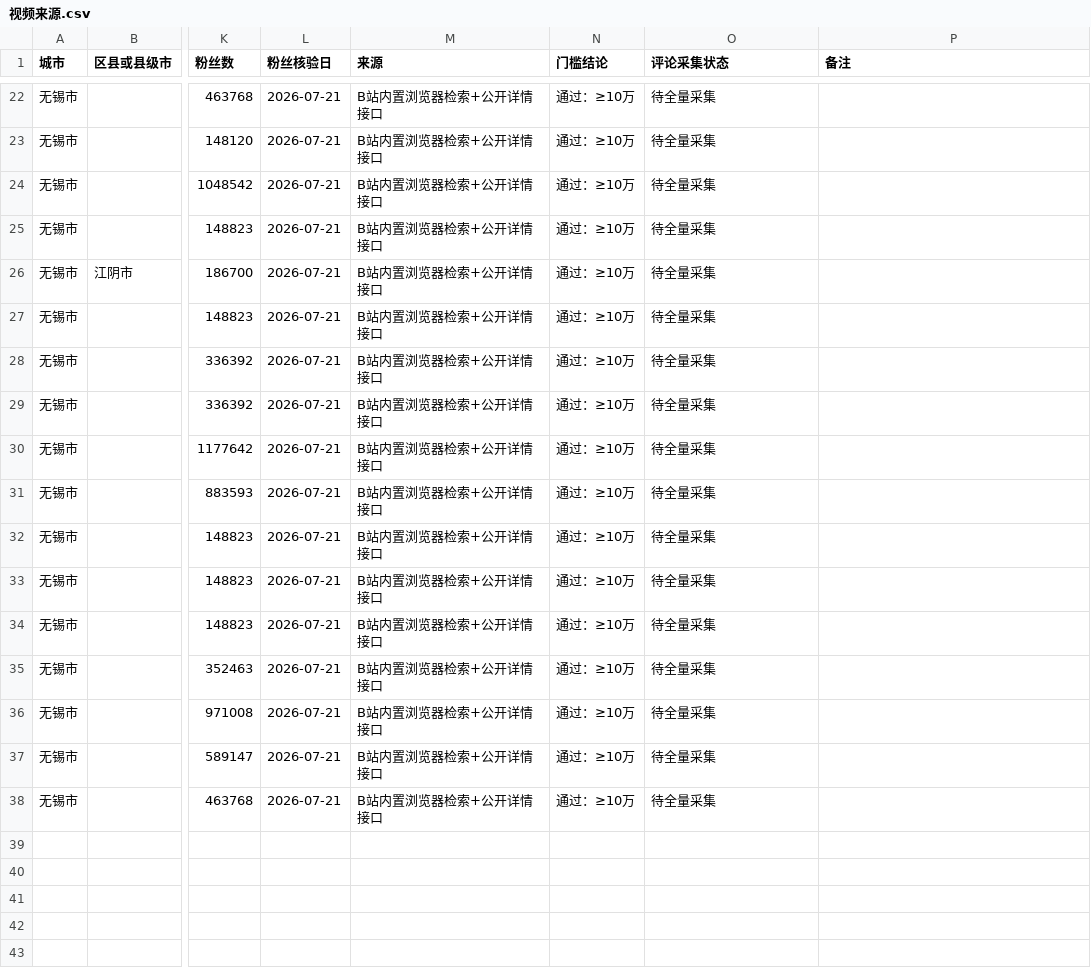
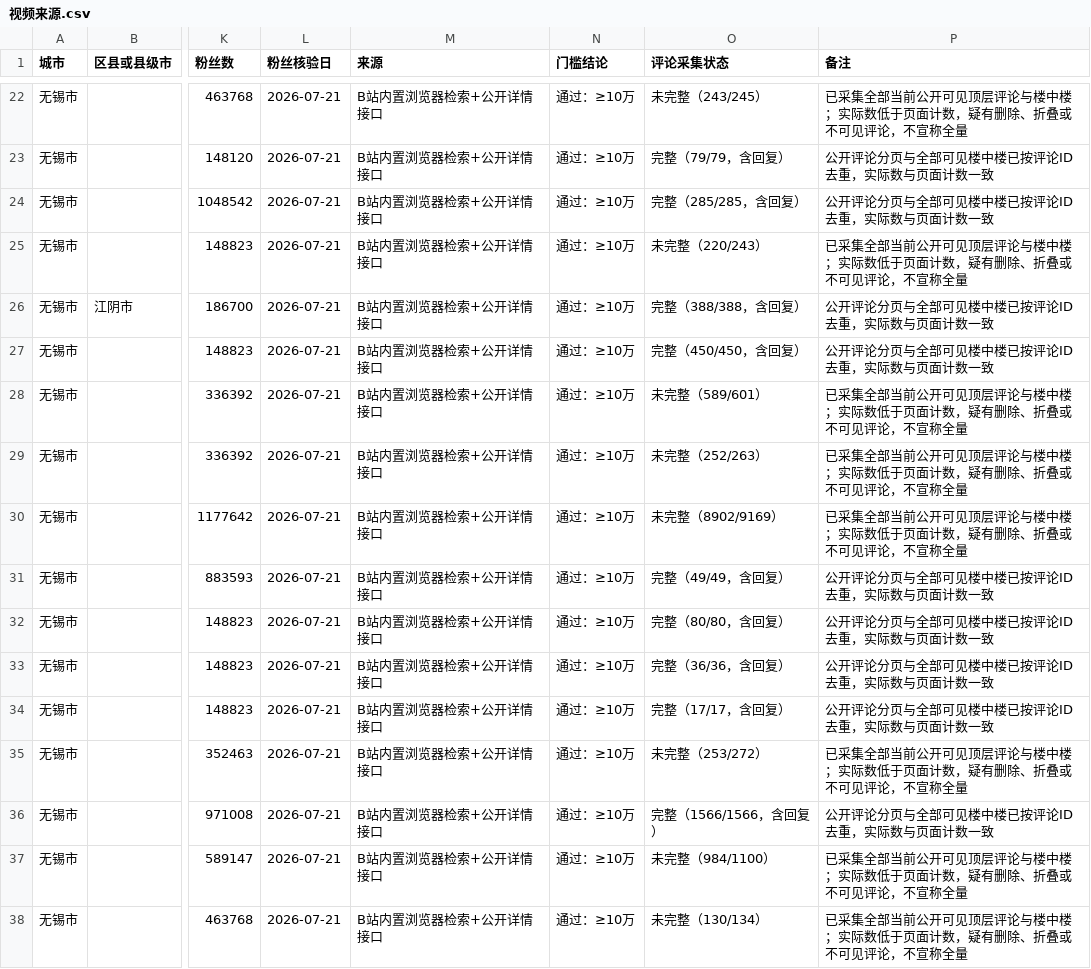
Before and after one commit to jearvino-sketch/healthy_life, a CSV file: 饮食/饭店数据/视频来源.csv, drawn as a sheet; only a part is shown, gaps mark what is left out; the diff covers the shown part only; the diff names each change by its address in the sheet, - before the commit and + after, or states it on an @@ line.

```diff
--- a/饮食/饭店数据/视频来源.csv
+++ b/饮食/饭店数据/视频来源.csv
-O22 (评论采集状态): 待全量采集
+O22 (评论采集状态): 未完整（243/245）
-P22 (备注): (empty)
+P22 (备注): 已采集全部当前公开可见顶层评论与楼中楼；实际数低于页面计数，疑有删除、折叠或不可见评论，不宣称全量
-O23 (评论采集状态): 待全量采集
+O23 (评论采集状态): 完整（79/79，含回复）
-P23:P24 (备注): (empty)
+P23:P24 (备注): 公开评论分页与全部可见楼中楼已按评论ID去重，实际数与页面计数一致
-O24 (评论采集状态): 待全量采集
+O24 (评论采集状态): 完整（285/285，含回复）
-O25 (评论采集状态): 待全量采集
+O25 (评论采集状态): 未完整（220/243）
-P25 (备注): (empty)
+P25 (备注): 已采集全部当前公开可见顶层评论与楼中楼；实际数低于页面计数，疑有删除、折叠或不可见评论，不宣称全量
-O26 (评论采集状态): 待全量采集
+O26 (评论采集状态): 完整（388/388，含回复）
-P26:P27 (备注): (empty)
+P26:P27 (备注): 公开评论分页与全部可见楼中楼已按评论ID去重，实际数与页面计数一致
-O27 (评论采集状态): 待全量采集
+O27 (评论采集状态): 完整（450/450，含回复）
-O28 (评论采集状态): 待全量采集
+O28 (评论采集状态): 未完整（589/601）
-P28:P30 (备注): (empty)
+P28:P30 (备注): 已采集全部当前公开可见顶层评论与楼中楼；实际数低于页面计数，疑有删除、折叠或不可见评论，不宣称全量
-O29 (评论采集状态): 待全量采集
+O29 (评论采集状态): 未完整（252/263）
-O30 (评论采集状态): 待全量采集
+O30 (评论采集状态): 未完整（8902/9169）
-O31 (评论采集状态): 待全量采集
+O31 (评论采集状态): 完整（49/49，含回复）
-P31:P34 (备注): (empty)
+P31:P34 (备注): 公开评论分页与全部可见楼中楼已按评论ID去重，实际数与页面计数一致
-O32 (评论采集状态): 待全量采集
+O32 (评论采集状态): 完整（80/80，含回复）
-O33 (评论采集状态): 待全量采集
+O33 (评论采集状态): 完整（36/36，含回复）
-O34 (评论采集状态): 待全量采集
+O34 (评论采集状态): 完整（17/17，含回复）
-O35 (评论采集状态): 待全量采集
+O35 (评论采集状态): 未完整（253/272）
-P35 (备注): (empty)
+P35 (备注): 已采集全部当前公开可见顶层评论与楼中楼；实际数低于页面计数，疑有删除、折叠或不可见评论，不宣称全量
-O36 (评论采集状态): 待全量采集
+O36 (评论采集状态): 完整（1566/1566，含回复）
-P36 (备注): (empty)
+P36 (备注): 公开评论分页与全部可见楼中楼已按评论ID去重，实际数与页面计数一致
-O37 (评论采集状态): 待全量采集
+O37 (评论采集状态): 未完整（984/1100）
-P37:P38 (备注): (empty)
+P37:P38 (备注): 已采集全部当前公开可见顶层评论与楼中楼；实际数低于页面计数，疑有删除、折叠或不可见评论，不宣称全量
-O38 (评论采集状态): 待全量采集
+O38 (评论采集状态): 未完整（130/134）
```
Also changed, not shown: 36 edited cells elsewhere in this file, 饮食/饭店数据/评论推荐.csv, 饮食/饭店数据/门店核验.csv, 3 other files.
